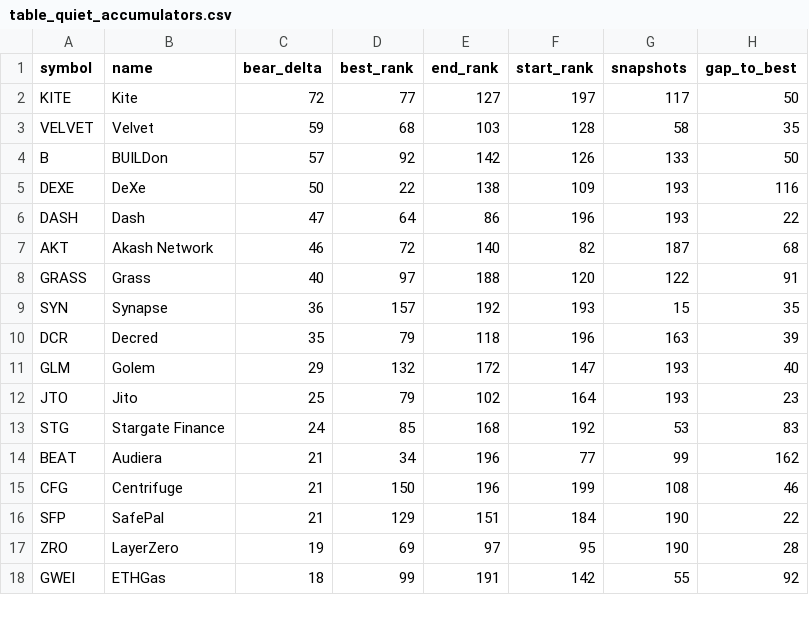
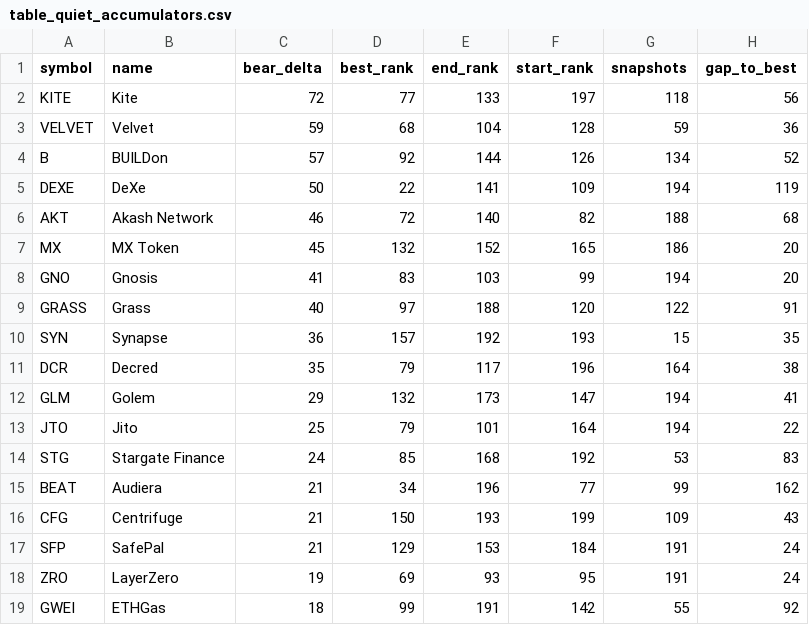
Before and after one commit to udipta-dev/rank-radar, a CSV file: data/out/table_quiet_accumulators.csv, drawn as a sheet; only a part is shown; the diff covers the shown part only.

```diff
--- a/data/out/table_quiet_accumulators.csv
+++ b/data/out/table_quiet_accumulators.csv
@@ -1,18 +1,19 @@
 symbol,name,bear_delta,best_rank,end_rank,start_rank,snapshots,gap_to_best
-KITE,Kite,72,77,127,197,117,50
-VELVET,Velvet,59,68,103,128,58,35
-B,BUILDon,57,92,142,126,133,50
-DEXE,DeXe,50,22,138,109,193,116
-DASH,Dash,47,64,86,196,193,22
-AKT,Akash Network,46,72,140,82,187,68
+KITE,Kite,72,77,133,197,118,56
+VELVET,Velvet,59,68,104,128,59,36
+B,BUILDon,57,92,144,126,134,52
+DEXE,DeXe,50,22,141,109,194,119
+AKT,Akash Network,46,72,140,82,188,68
+MX,MX Token,45,132,152,165,186,20
+GNO,Gnosis,41,83,103,99,194,20
 GRASS,Grass,40,97,188,120,122,91
 SYN,Synapse,36,157,192,193,15,35
-DCR,Decred,35,79,118,196,163,39
-GLM,Golem,29,132,172,147,193,40
-JTO,Jito,25,79,102,164,193,23
+DCR,Decred,35,79,117,196,164,38
+GLM,Golem,29,132,173,147,194,41
+JTO,Jito,25,79,101,164,194,22
 STG,Stargate Finance,24,85,168,192,53,83
 BEAT,Audiera,21,34,196,77,99,162
-CFG,Centrifuge,21,150,196,199,108,46
-SFP,SafePal,21,129,151,184,190,22
-ZRO,LayerZero,19,69,97,95,190,28
+CFG,Centrifuge,21,150,193,199,109,43
+SFP,SafePal,21,129,153,184,191,24
+ZRO,LayerZero,19,69,93,95,191,24
 GWEI,ETHGas,18,99,191,142,55,92
```
Also changed, not shown: 2 added rows, 1 removed row and 37 edited cells elsewhere in this file, data/out/table_climbers_overall.csv, data/out/table_high_conviction_climbers.csv, 15 other files.
